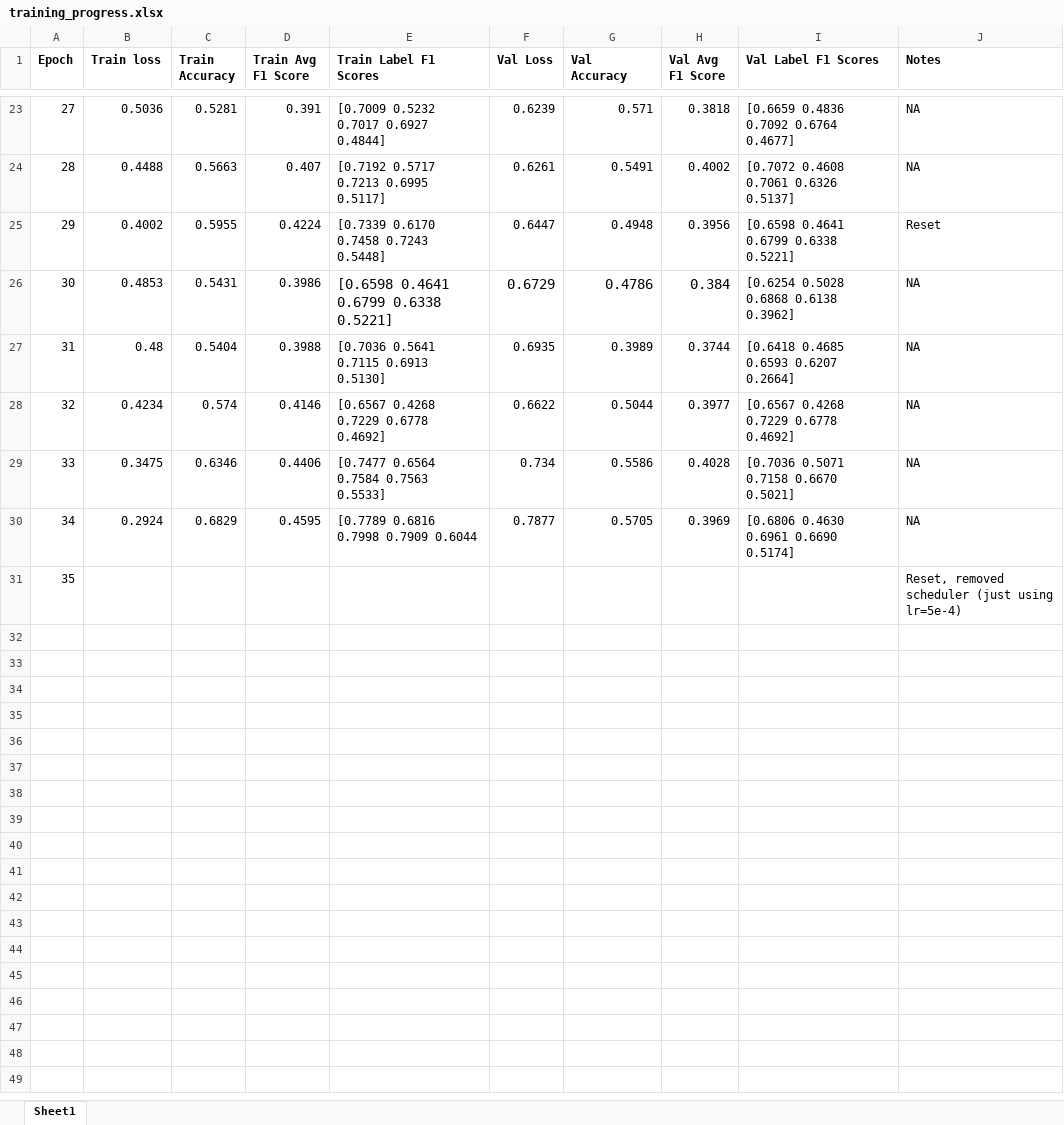
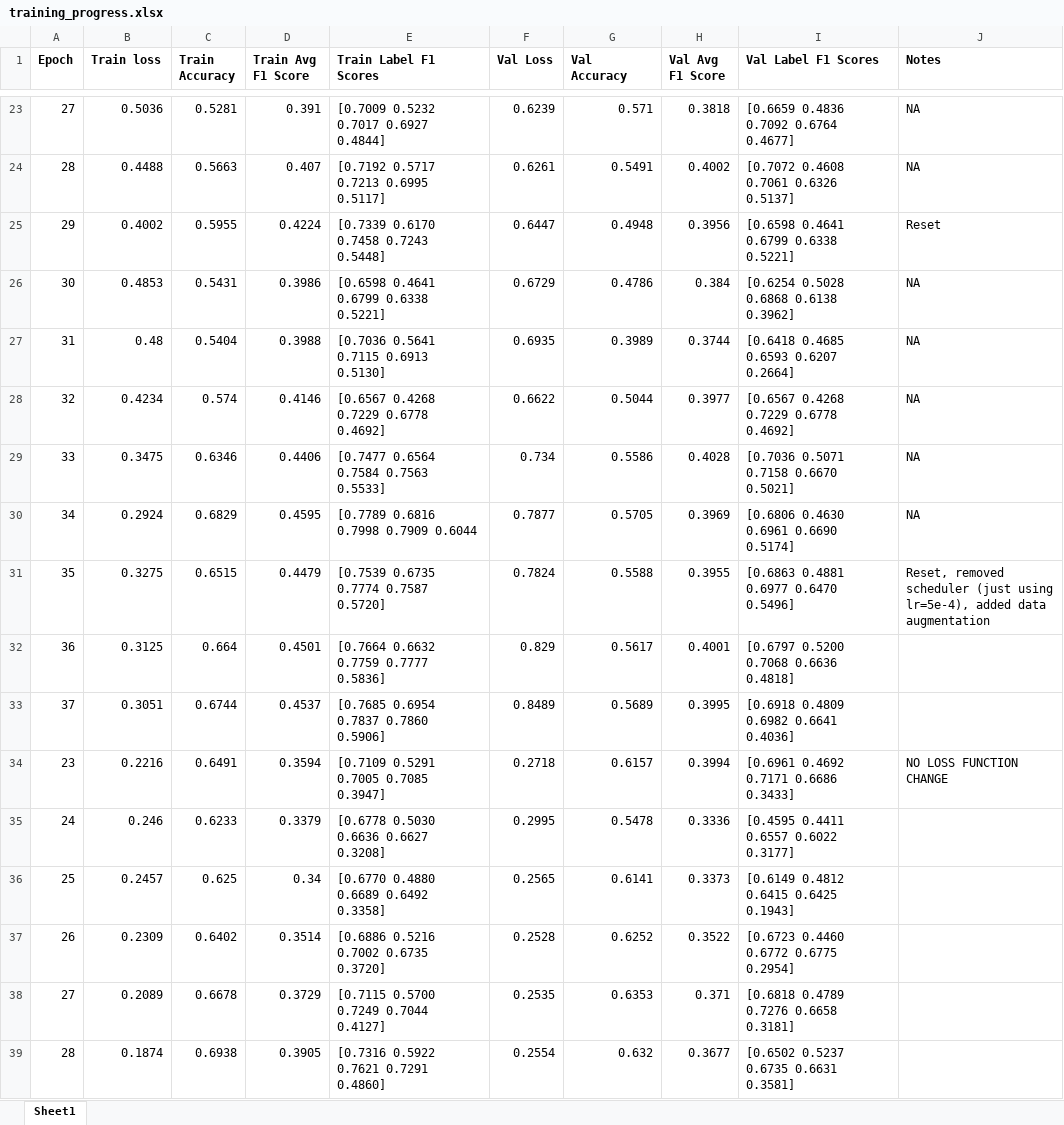
Before and after one commit to griffinfarrow/bhf_classification, an Excel workbook: ecg_classification_model/training_progress.xlsx, sheet Sheet1, drawn as a sheet; only a part is shown, gaps mark what is left out; values as stored, in another font and other column widths than the file's, no borders; table styles not drawn; removed rows and columns are numbered as before the commit, all else as after; the diff names each change by its address in the sheet, - before the commit and + after, or states it on an @@ line.

Commit message:
update training progress

```diff
--- a/ecg_classification_model/training_progress.xlsx (sheet Sheet1)
+++ b/ecg_classification_model/training_progress.xlsx (sheet Sheet1)
@@ E26:H26 text size: smaller @@
-row 31: 35 |  |  |  |  |  |  |  |  | Reset, removed scheduler (just using lr=5e-4)
+row 31: 35 | 0.3275 | 0.6515 | 0.4479 | [0.7539 0.6735 0.7774 0.7587 0.5720] | 0.7824 | 0.5588 | 0.3955 | [0.6863 0.4881 0.6977 0.6470 0.5496] | Reset, removed scheduler (just using lr=5e-4), added data augmentation
+row 32: 36 | 0.3125 | 0.664 | 0.4501 | [0.7664 0.6632 0.7759 0.7777 0.5836] | 0.829 | 0.5617 | 0.4001 | [0.6797 0.5200 0.7068 0.6636 0.4818]
+row 33: 37 | 0.3051 | 0.6744 | 0.4537 | [0.7685 0.6954 0.7837 0.7860 0.5906] | 0.8489 | 0.5689 | 0.3995 | [0.6918 0.4809 0.6982 0.6641 0.4036]
+row 34: 23 | 0.2216 | 0.6491 | 0.3594 | [0.7109 0.5291 0.7005 0.7085 0.3947] | 0.2718 | 0.6157 | 0.3994 | [0.6961 0.4692 0.7171 0.6686 0.3433] | NO LOSS FUNCTION CHANGE
+row 35: 24 | 0.246 | 0.6233 | 0.3379 | [0.6778 0.5030 0.6636 0.6627 0.3208] | 0.2995 | 0.5478 | 0.3336 | [0.4595 0.4411 0.6557 0.6022 0.3177]
+row 36: 25 | 0.2457 | 0.625 | 0.34 | [0.6770 0.4880 0.6689 0.6492 0.3358] | 0.2565 | 0.6141 | 0.3373 | [0.6149 0.4812 0.6415 0.6425 0.1943]
+row 37: 26 | 0.2309 | 0.6402 | 0.3514 | [0.6886 0.5216 0.7002 0.6735 0.3720] | 0.2528 | 0.6252 | 0.3522 | [0.6723 0.4460 0.6772 0.6775 0.2954]
+row 38: 27 | 0.2089 | 0.6678 | 0.3729 | [0.7115 0.5700 0.7249 0.7044 0.4127] | 0.2535 | 0.6353 | 0.371 | [0.6818 0.4789 0.7276 0.6658 0.3181]
+row 39: 28 | 0.1874 | 0.6938 | 0.3905 | [0.7316 0.5922 0.7621 0.7291 0.4860] | 0.2554 | 0.632 | 0.3677 | [0.6502 0.5237 0.6735 0.6631 0.3581]
```
Also changed, not shown: 1 other file.
